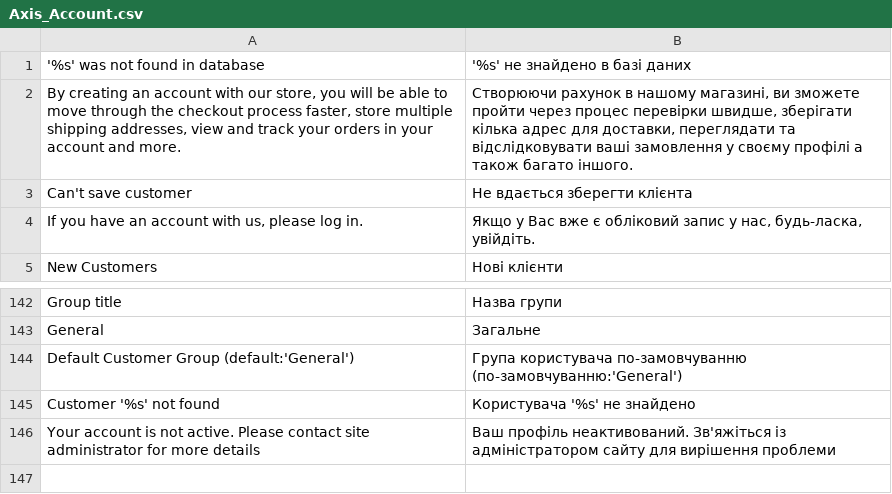
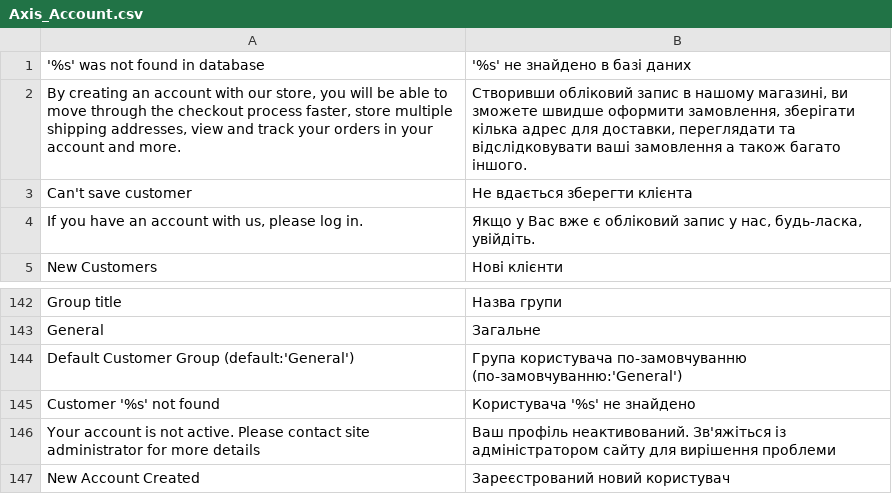
Before and after one commit to axis/axiscommerce, a CSV file: app/locale/uk_UA/Axis_Account.csv, drawn as a sheet; only a part is shown, gaps mark what is left out.

```diff
--- a/app/locale/uk_UA/Axis_Account.csv
+++ b/app/locale/uk_UA/Axis_Account.csv
@@ -1,3 +1,3 @@
 "'%s' was not found in database","'%s' не знайдено в базі даних"
-"By creating an account with our store, you will be able to move through the checkout process faster, store multiple shipping addresses, view and track your orders in your account and more.","Створюючи рахунок в нашому магазині, ви зможете пройти через процес перевірки швидше, зберігати кілька адрес для доставки, переглядати та відслідковувати ваші замовлення у своєму профілі а також багато іншого."
+"By creating an account with our store, you will be able to move through the checkout process faster, store multiple shipping addresses, view and track your orders in your account and more.","Створивши обліковий запис в нашому магазині, ви зможете швидше оформити замовлення, зберігати кілька адрес для доставки, переглядати та відслідковувати ваші замовлення а також багато іншого."
 "Can't save customer","Не вдається зберегти клієнта"
@@ -146 +146,2 @@
 "Your account is not active. Please contact site administrator for more details","Ваш профіль неактивований. Зв'яжіться із адміністратором сайту для вирішення проблеми"
+"New Account Created","Зареєстрований новий користувач"
```
Also changed, not shown: app/locale/en_US/Axis_Account.csv, app/locale/ru_RU/Axis_Account.csv, 11 other files.
